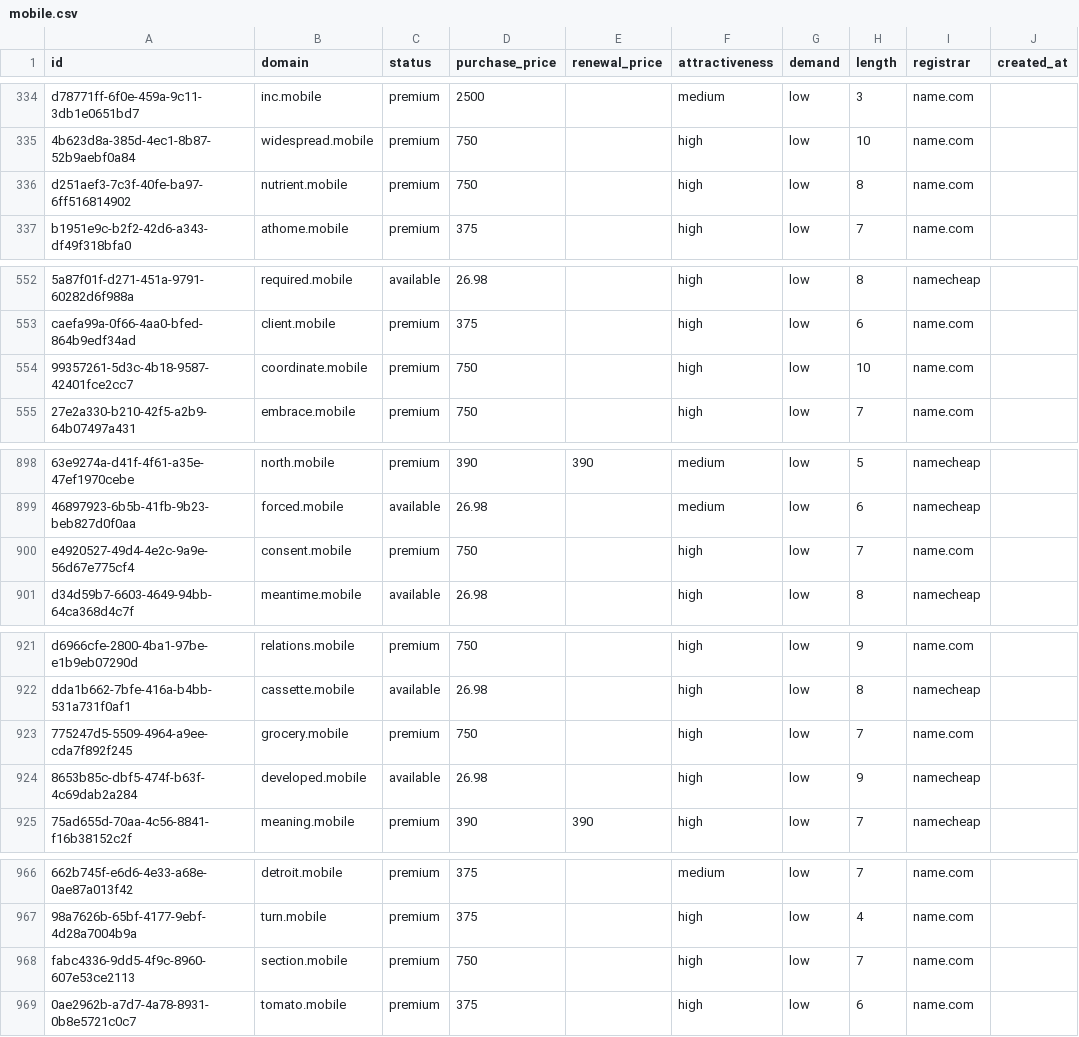
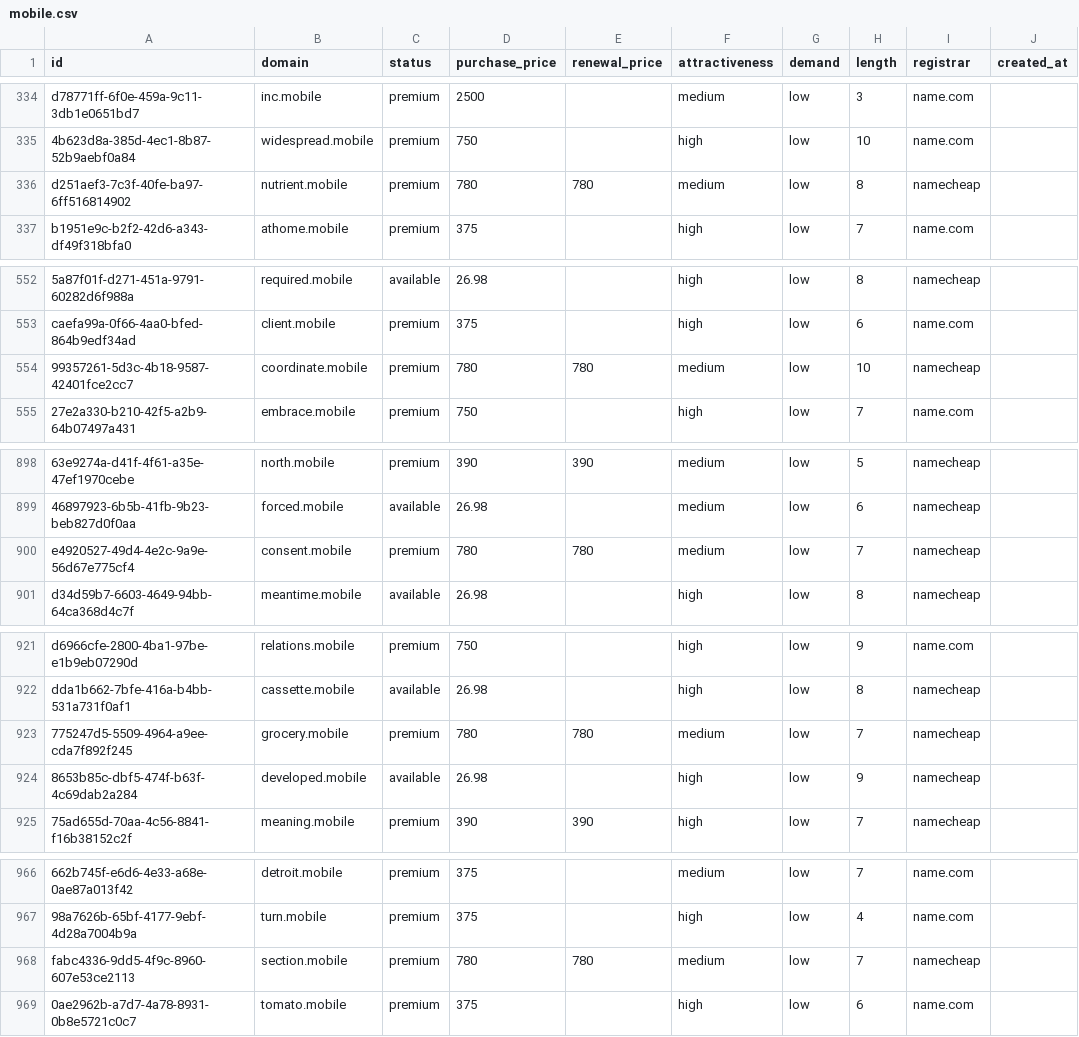
Before and after one commit to UniqueDomains/mobile-oneword-domains, a CSV file: mobile.csv, drawn as a sheet; only a part is shown, gaps mark what is left out; the diff covers the shown part only; the diff names each change by its address in the sheet, - before the commit and + after, or states it on an @@ line.

```diff
--- a/mobile.csv
+++ b/mobile.csv
-D336 (purchase_price): 750
+D336 (purchase_price): 780
-E336 (renewal_price): (empty)
+E336 (renewal_price): 780
-F336 (attractiveness): high
+F336 (attractiveness): medium
-I336 (registrar): name.com
+I336 (registrar): namecheap
-D554 (purchase_price): 750
+D554 (purchase_price): 780
-E554 (renewal_price): (empty)
+E554 (renewal_price): 780
-F554 (attractiveness): high
+F554 (attractiveness): medium
-I554 (registrar): name.com
+I554 (registrar): namecheap
-D900 (purchase_price): 750
+D900 (purchase_price): 780
-E900 (renewal_price): (empty)
+E900 (renewal_price): 780
-F900 (attractiveness): high
+F900 (attractiveness): medium
-I900 (registrar): name.com
+I900 (registrar): namecheap
-D923 (purchase_price): 750
+D923 (purchase_price): 780
-E923 (renewal_price): (empty)
+E923 (renewal_price): 780
-F923 (attractiveness): high
+F923 (attractiveness): medium
-I923 (registrar): name.com
+I923 (registrar): namecheap
-D968 (purchase_price): 750
+D968 (purchase_price): 780
-E968 (renewal_price): (empty)
+E968 (renewal_price): 780
-F968 (attractiveness): high
+F968 (attractiveness): medium
-I968 (registrar): name.com
+I968 (registrar): namecheap
```
Also changed, not shown: 31 edited cells elsewhere in this file, 4 other files.
